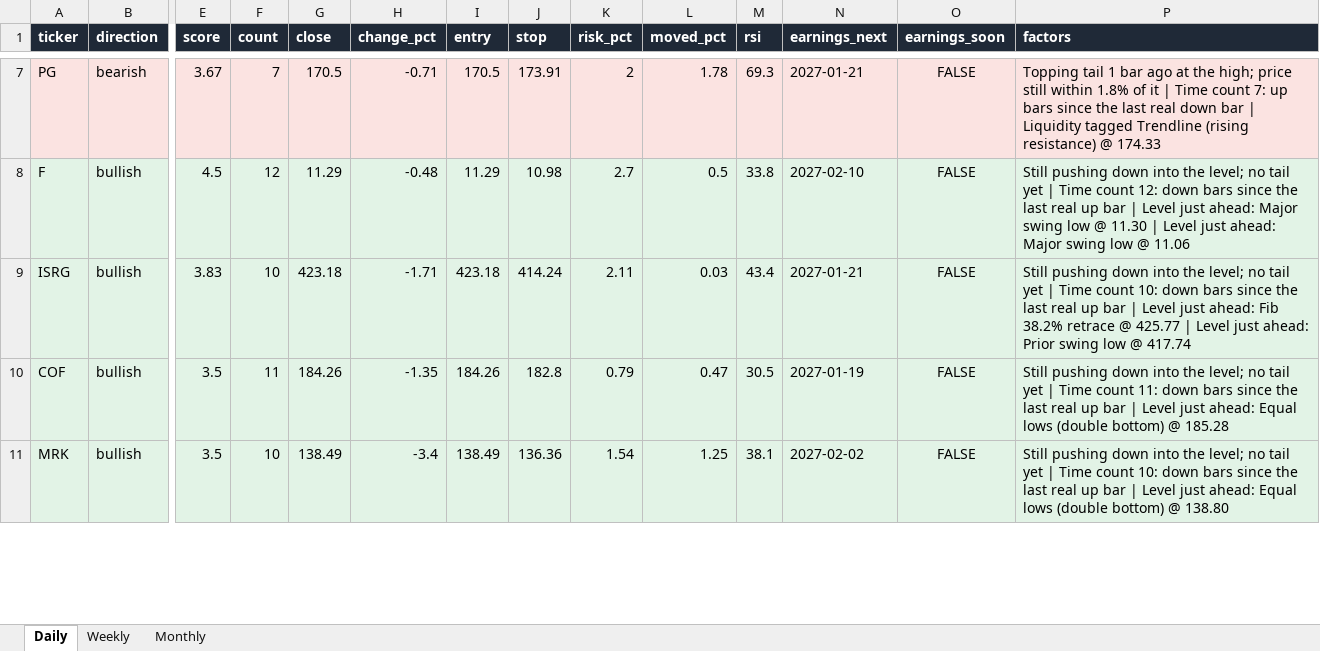
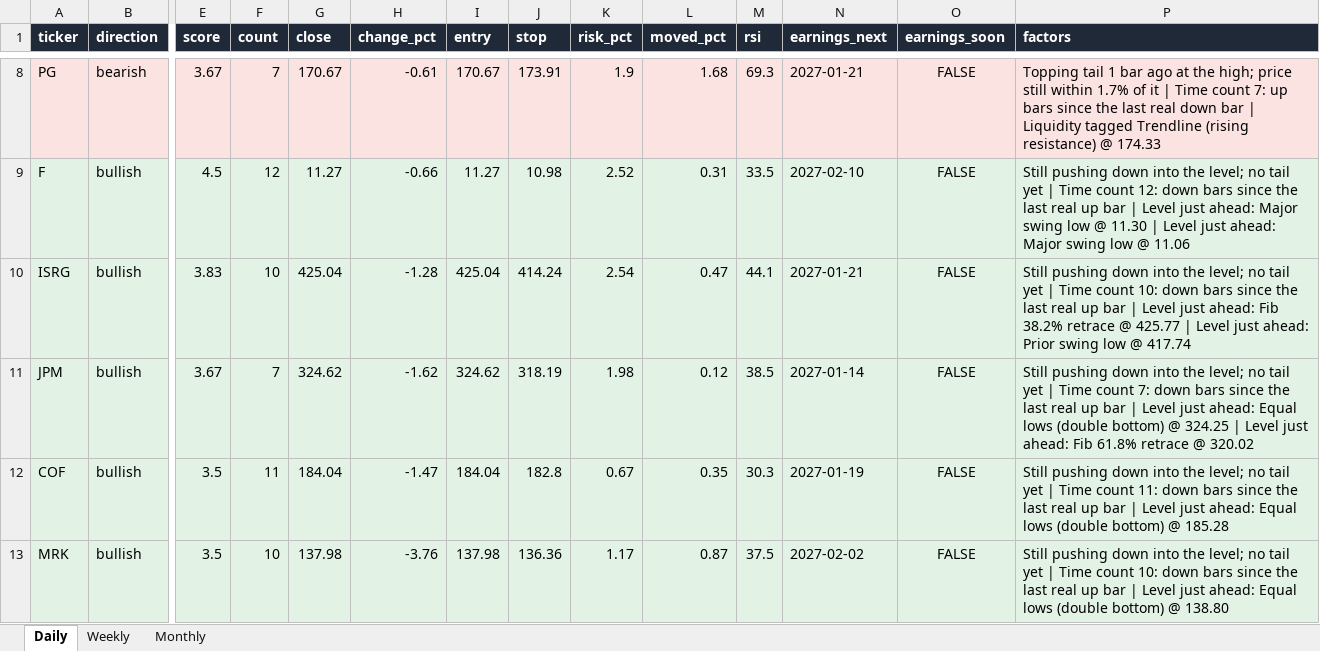
Before and after one commit to Ron1415/reversal-scanner, an Excel workbook: site/reversal_signals.xlsx, sheet Daily, drawn as a sheet; only a part is shown, gaps mark what is left out; values as stored, in another font and other column widths than the file's, no borders; addresses are those after the commit; rows hold the shown columns only; the diff covers the shown part only; the diff names each change by its address in the sheet, - before the commit and + after, or states it on an @@ line.

```diff
--- a/site/reversal_signals.xlsx (sheet Daily)
+++ b/site/reversal_signals.xlsx (sheet Daily)
-G8 (close): 170.5
+G8 (close): 170.67
-H8 (change_pct): -0.71
+H8 (change_pct): -0.61
-I8 (entry): 170.5
+I8 (entry): 170.67
-K8 (risk_pct): 2
+K8 (risk_pct): 1.9
-L8 (moved_pct): 1.78
+L8 (moved_pct): 1.68
-P8 (factors): …still within 1.8% of it…
+P8 (factors): …still within 1.7% of it…
-G9 (close): 11.29
+G9 (close): 11.27
-H9 (change_pct): -0.48
+H9 (change_pct): -0.66
-I9 (entry): 11.29
+I9 (entry): 11.27
-K9 (risk_pct): 2.7
+K9 (risk_pct): 2.52
-L9 (moved_pct): 0.5
+L9 (moved_pct): 0.31
-M9 (rsi): 33.8
+M9 (rsi): 33.5
-G10 (close): 423.18
+G10 (close): 425.04
-H10 (change_pct): -1.71
+H10 (change_pct): -1.28
-I10 (entry): 423.18
+I10 (entry): 425.04
-K10 (risk_pct): 2.11
+K10 (risk_pct): 2.54
-L10 (moved_pct): 0.03
+L10 (moved_pct): 0.47
-M10 (rsi): 43.4
+M10 (rsi): 44.1
+row 11: JPM | bullish | 3.67 | 7 | 324.62 | -1.62 | 324.62 | 318.19 | 1.98 | 0.12 | 38.5 | 2027-01-14 | FALSE | Still pushing down into the level; no tail yet | Time count 7: down bars since the last real up bar | Level just ahead: Equal lows (double bottom) @ 324.25 | Level just ahead: Fib 61.8% retrace @ 320.02
-G12 (close): 184.26
+G12 (close): 184.04
-H12 (change_pct): -1.35
+H12 (change_pct): -1.47
-I12 (entry): 184.26
+I12 (entry): 184.04
-K12 (risk_pct): 0.79
+K12 (risk_pct): 0.67
-L12 (moved_pct): 0.47
+L12 (moved_pct): 0.35
-M12 (rsi): 30.5
+M12 (rsi): 30.3
-G13 (close): 138.49
+G13 (close): 137.98
-H13 (change_pct): -3.4
+H13 (change_pct): -3.76
-I13 (entry): 138.49
+I13 (entry): 137.98
-K13 (risk_pct): 1.54
+K13 (risk_pct): 1.17
-L13 (moved_pct): 1.25
+L13 (moved_pct): 0.87
-M13 (rsi): 38.1
+M13 (rsi): 37.5
```
Also changed, not shown: 1 added row, 2 removed rows and 62 edited cells elsewhere in this sheet, 7 other files.
